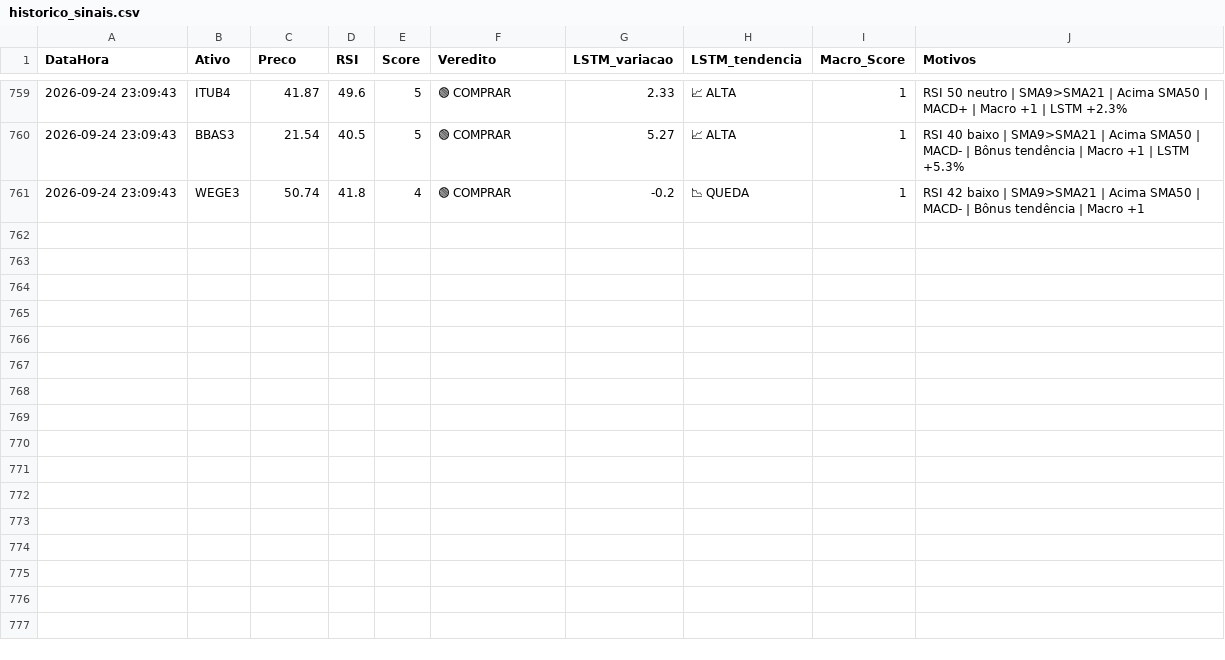
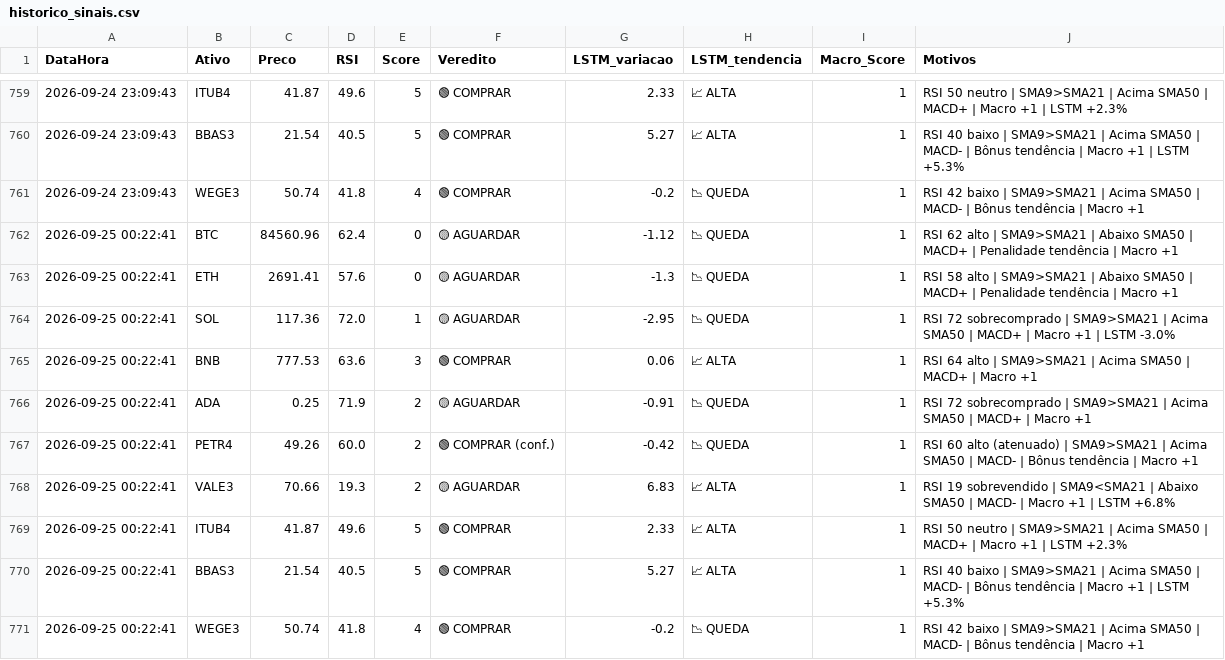
Before and after one commit to Fellipe628/Robo-trader-, a CSV file: historico_sinais.csv, drawn as a sheet; only a part is shown, gaps mark what is left out; the diff names each change by its address in the sheet, - before the commit and + after, or states it on an @@ line.

```diff
--- a/historico_sinais.csv
+++ b/historico_sinais.csv
+row 762: 2026-09-25 00:22:41 | BTC | 84560.96 | 62.4 | 0 | 🟡 AGUARDAR | -1.12 | 📉 QUEDA | 1 | RSI 62 alto | SMA9>SMA21 | Abaixo SMA50 | MACD+ | Penalidade tendência | Macro +1
+row 763: 2026-09-25 00:22:41 | ETH | 2691.41 | 57.6 | 0 | 🟡 AGUARDAR | -1.3 | 📉 QUEDA | 1 | RSI 58 alto | SMA9>SMA21 | Abaixo SMA50 | MACD+ | Penalidade tendência | Macro +1
+row 764: 2026-09-25 00:22:41 | SOL | 117.36 | 72.0 | 1 | 🟡 AGUARDAR | -2.95 | 📉 QUEDA | 1 | RSI 72 sobrecomprado | SMA9>SMA21 | Acima SMA50 | MACD+ | Macro +1 | LSTM -3.0%
+row 765: 2026-09-25 00:22:41 | BNB | 777.53 | 63.6 | 3 | 🟢 COMPRAR | 0.06 | 📈 ALTA | 1 | RSI 64 alto | SMA9>SMA21 | Acima SMA50 | MACD+ | Macro +1
+row 766: 2026-09-25 00:22:41 | ADA | 0.25 | 71.9 | 2 | 🟡 AGUARDAR | -0.91 | 📉 QUEDA | 1 | RSI 72 sobrecomprado | SMA9>SMA21 | Acima SMA50 | MACD+ | Macro +1
+row 767: 2026-09-25 00:22:41 | PETR4 | 49.26 | 60.0 | 2 | 🟢 COMPRAR (conf.) | -0.42 | 📉 QUEDA | 1 | RSI 60 alto (atenuado) | SMA9>SMA21 | Acima SMA50 | MACD- | Bônus tendência | Macro +1
+row 768: 2026-09-25 00:22:41 | VALE3 | 70.66 | 19.3 | 2 | 🟡 AGUARDAR | 6.83 | 📈 ALTA | 1 | RSI 19 sobrevendido | SMA9<SMA21 | Abaixo SMA50 | MACD- | Macro +1 | LSTM +6.8%
+row 769: 2026-09-25 00:22:41 | ITUB4 | 41.87 | 49.6 | 5 | 🟢 COMPRAR | 2.33 | 📈 ALTA | 1 | RSI 50 neutro | SMA9>SMA21 | Acima SMA50 | MACD+ | Macro +1 | LSTM +2.3%
+row 770: 2026-09-25 00:22:41 | BBAS3 | 21.54 | 40.5 | 5 | 🟢 COMPRAR | 5.27 | 📈 ALTA | 1 | RSI 40 baixo | SMA9>SMA21 | Acima SMA50 | MACD- | Bônus tendência | Macro +1 | LSTM +5.3%
+row 771: 2026-09-25 00:22:41 | WEGE3 | 50.74 | 41.8 | 4 | 🟢 COMPRAR | -0.2 | 📉 QUEDA | 1 | RSI 42 baixo | SMA9>SMA21 | Acima SMA50 | MACD- | Bônus tendência | Macro +1
```
